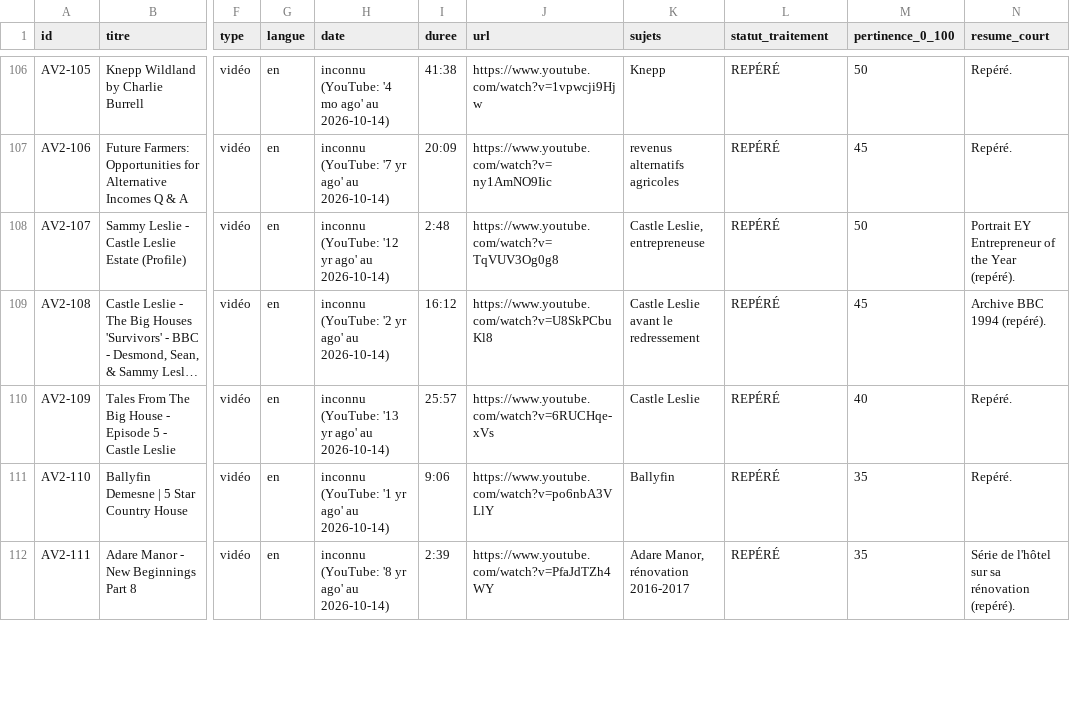
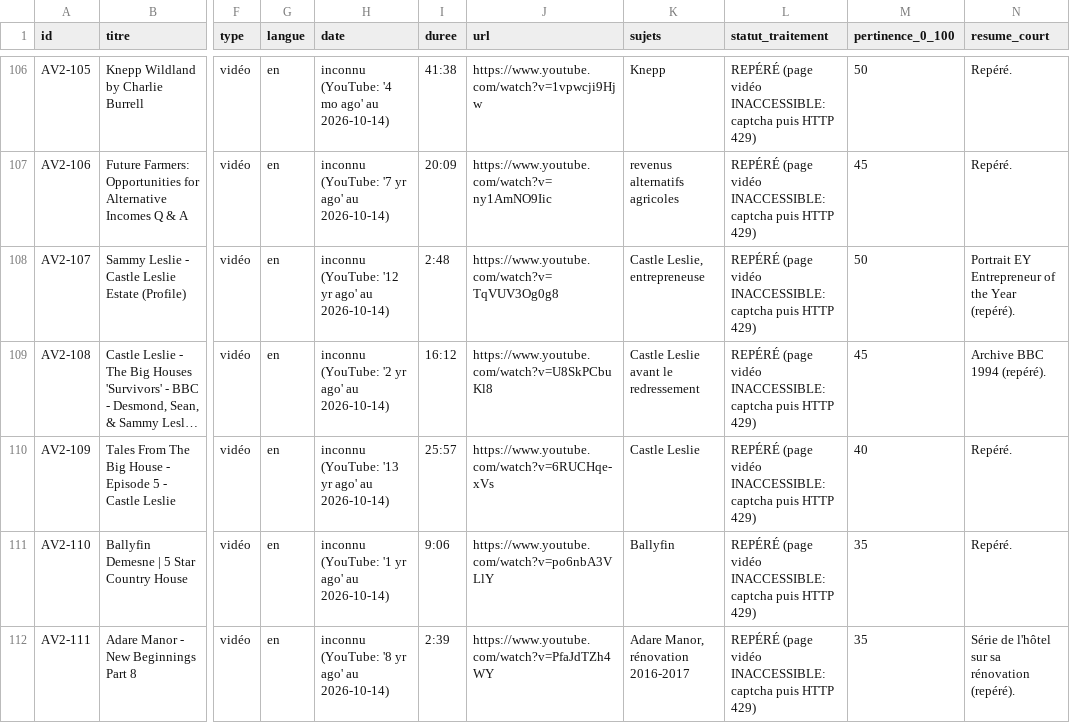
Before and after one commit to mabrs1785-arch/Ch-teau-, a CSV file: PODCASTS_CHATEAU_24H/_brut/catalogue_AV2.csv, drawn as a sheet; only a part is shown, gaps mark what is left out; long unchanged cells end in …; the diff covers the shown part only; the diff names each change by its address in the sheet, - before the commit and + after, or states it on an @@ line.

```diff
--- a/PODCASTS_CHATEAU_24H/_brut/catalogue_AV2.csv
+++ b/PODCASTS_CHATEAU_24H/_brut/catalogue_AV2.csv
-L106:L112 (statut_traitement): REPÉRÉ
+L106:L112 (statut_traitement): REPÉRÉ (page vidéo INACCESSIBLE: captcha puis HTTP 429)
```
Also changed, not shown: 1 added row and 97 edited cells elsewhere in this file, 9 other files.
